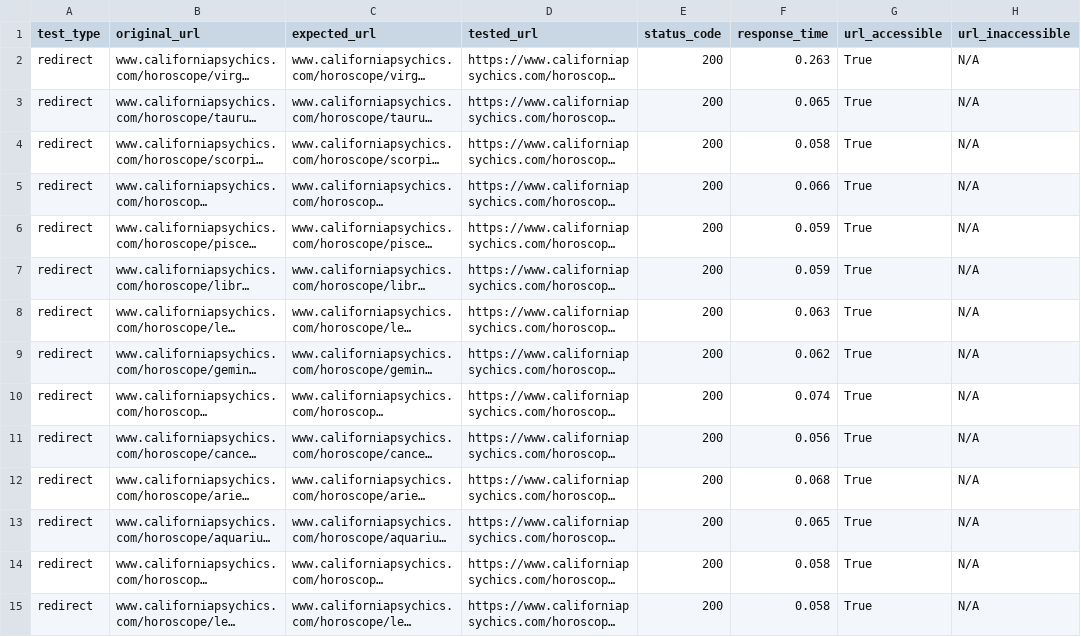
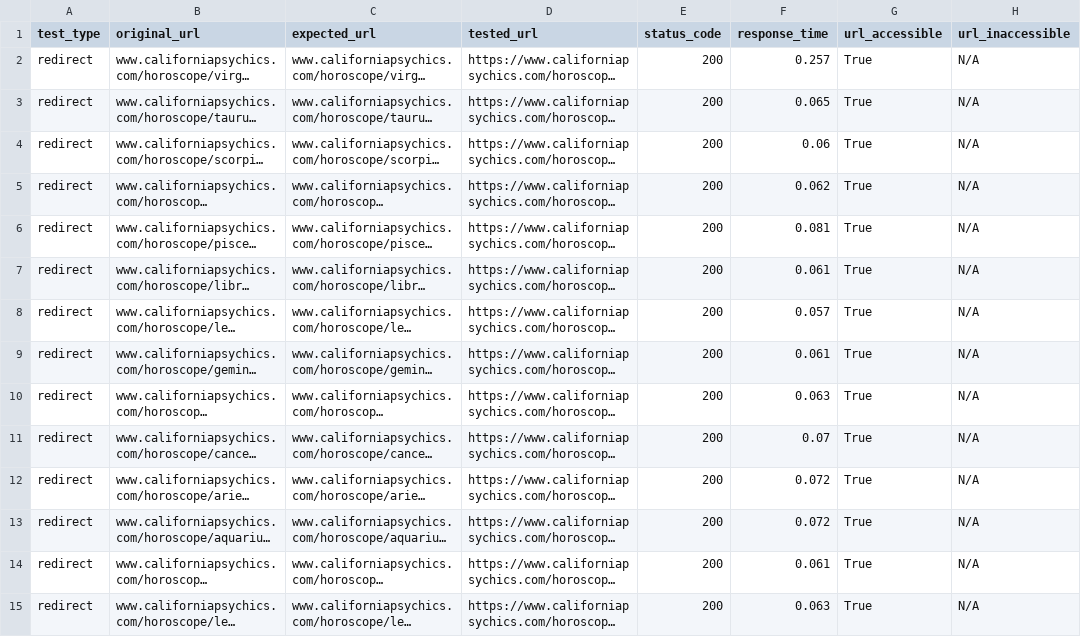
Before and after one commit to maxklimen/marina-tests, a CSV file: output/test_results_Horoscope_2025-09-23.csv, drawn as a sheet; only a part is shown; long unchanged cells end in …; the diff covers the shown part only; the diff names each change by its address in the sheet, - before the commit and + after, or states it on an @@ line.

```diff
--- a/output/test_results_Horoscope_2025-09-23.csv
+++ b/output/test_results_Horoscope_2025-09-23.csv
-F2 (response_time): 0.263
+F2 (response_time): 0.257
-F4 (response_time): 0.058
+F4 (response_time): 0.06
-F5 (response_time): 0.066
+F5 (response_time): 0.062
-F6 (response_time): 0.059
+F6 (response_time): 0.081
-F7 (response_time): 0.059
+F7 (response_time): 0.061
-F8 (response_time): 0.063
+F8 (response_time): 0.057
-F9 (response_time): 0.062
+F9 (response_time): 0.061
-F10 (response_time): 0.074
+F10 (response_time): 0.063
-F11 (response_time): 0.056
+F11 (response_time): 0.07
-F12 (response_time): 0.068
+F12 (response_time): 0.072
-F13 (response_time): 0.065
+F13 (response_time): 0.072
-F14 (response_time): 0.058
+F14 (response_time): 0.061
-F15 (response_time): 0.058
+F15 (response_time): 0.063
```
Also changed, not shown: 35 edited cells elsewhere in this file, 6 other files.
